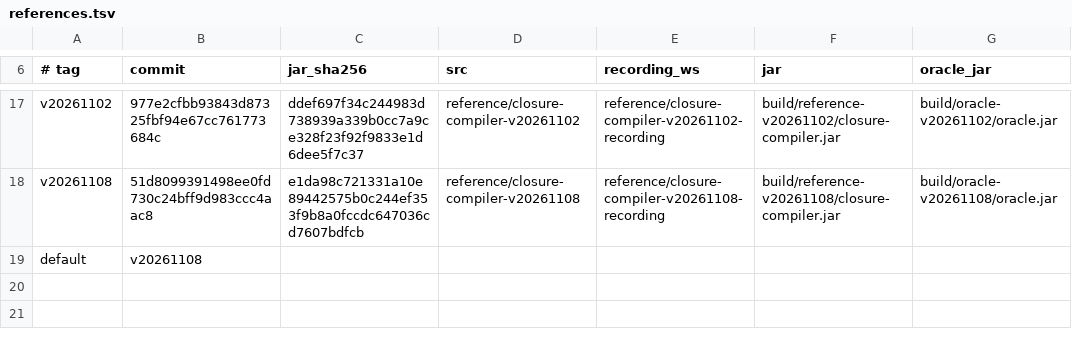
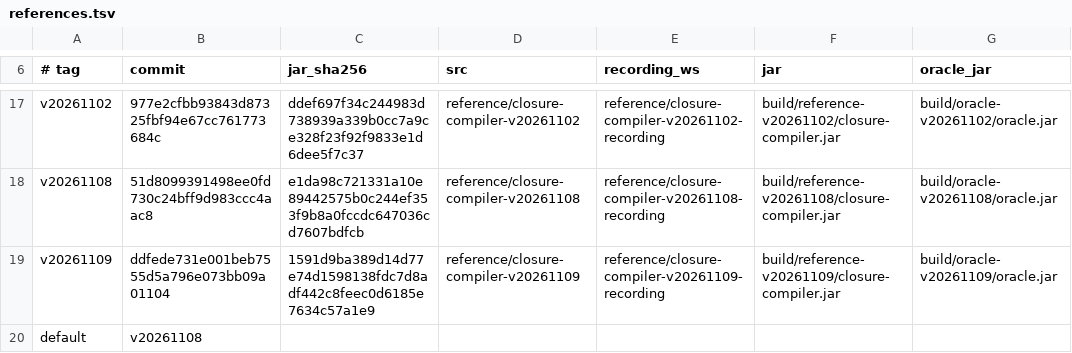
Before and after one commit to Smrtnyk/closure-rs, a TSV file: scripts/references.tsv, drawn as a sheet; only a part is shown, gaps mark what is left out; the diff names each change by its address in the sheet, - before the commit and + after, or states it on an @@ line.

Commit message:
references: register upstream v20261109 (ddfede7, npm google-closure-compiler 20261109.0.0)
The new reference gets its own row beside v20261108, with the sha256 of
its uberjar; the default stays v20261108 until the port is verified.

```diff
--- a/scripts/references.tsv
+++ b/scripts/references.tsv
+row 19: v20261109 | ddfede731e001beb7555d5a796e073bb09a01104 | 1591d9ba389d14d77e74d1598138fdc7d8adf442c8feec0d6185e7634c57a1e9 | reference/closure-compiler-v20261109 | reference/closure-compiler-v20261109-recording | build/reference-v20261109/closure-compiler.jar | build/oracle-v20261109/oracle.jar
```
